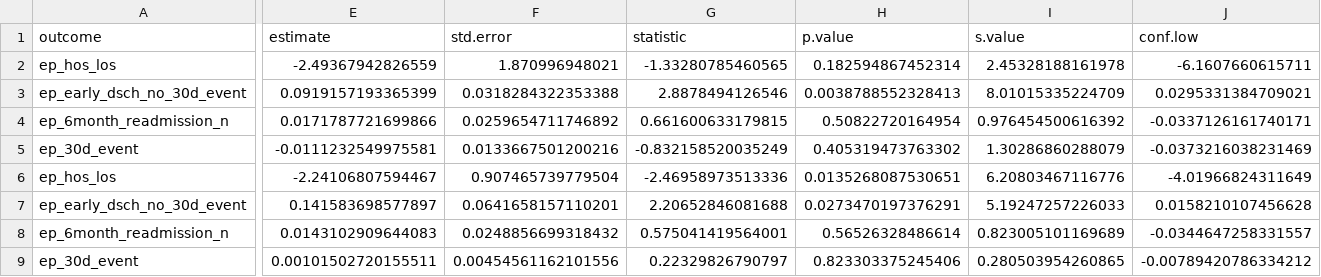
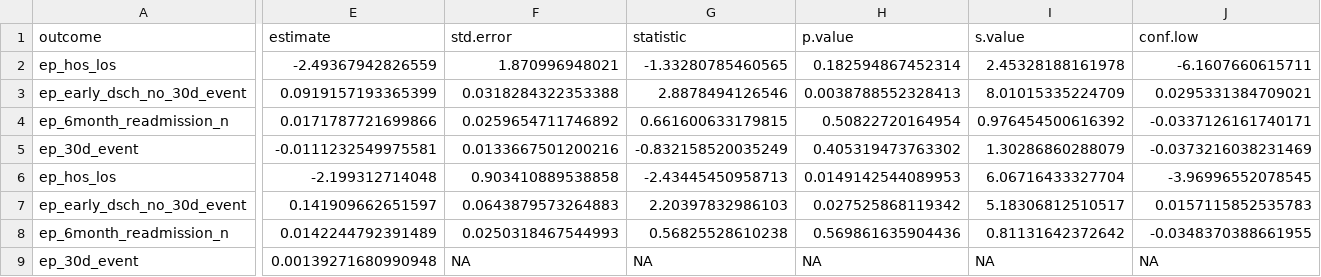
Before and after one commit to RWParsons/lod-edt, a CSV file: output/tbl_intervention_effects.csv, drawn as a sheet; only a part is shown, gaps mark what is left out; the diff covers the shown part only; the diff names each change by its address in the sheet, - before the commit and + after, or states it on an @@ line.

Commit message:
update input data (change to a participant's troponin)

```diff
--- a/output/tbl_intervention_effects.csv
+++ b/output/tbl_intervention_effects.csv
-E6 (estimate): -2.24106807594467
+E6 (estimate): -2.199312714048
-F6 (std.error): 0.907465739779504
+F6 (std.error): 0.903410889538858
-G6 (statistic): -2.46958973513336
+G6 (statistic): -2.43445450958713
-H6 (p.value): 0.0135268087530651
+H6 (p.value): 0.0149142544089953
-I6 (s.value): 6.20803467116776
+I6 (s.value): 6.06716433327704
-J6 (conf.low): -4.01966824311649
+J6 (conf.low): -3.96996552078545
-E7 (estimate): 0.141583698577897
+E7 (estimate): 0.141909662651597
-F7 (std.error): 0.0641658157110201
+F7 (std.error): 0.0643879573264883
-G7 (statistic): 2.20652846081688
+G7 (statistic): 2.20397832986103
-H7 (p.value): 0.0273470197376291
+H7 (p.value): 0.027525868119342
-I7 (s.value): 5.19247257226033
+I7 (s.value): 5.18306812510517
-J7 (conf.low): 0.0158210107456628
+J7 (conf.low): 0.0157115852535783
-E8 (estimate): 0.0143102909644083
+E8 (estimate): 0.0142244792391489
-F8 (std.error): 0.0248856699318432
+F8 (std.error): 0.0250318467544993
-G8 (statistic): 0.575041419564001
+G8 (statistic): 0.56825528610238
-H8 (p.value): 0.56526328486614
+H8 (p.value): 0.569861635904436
-I8 (s.value): 0.823005101169689
+I8 (s.value): 0.81131642372642
-J8 (conf.low): -0.0344647258331557
+J8 (conf.low): -0.0348370388661955
-E9 (estimate): 0.00101502720155511
+E9 (estimate): 0.00139271680990948
-F9 (std.error): 0.00454561162101556
+F9 (std.error): NA
-G9 (statistic): 0.22329826790797
+G9 (statistic): NA
-H9 (p.value): 0.823303375245406
+H9 (p.value): NA
-I9 (s.value): 0.280503954260865
+I9 (s.value): NA
-J9 (conf.low): -0.00789420786334212
+J9 (conf.low): NA
```
Also changed, not shown: 16 edited cells elsewhere in this file, output/tbl_1.csv, output/tbl_cardiac_assessments.csv, 5 other files.
